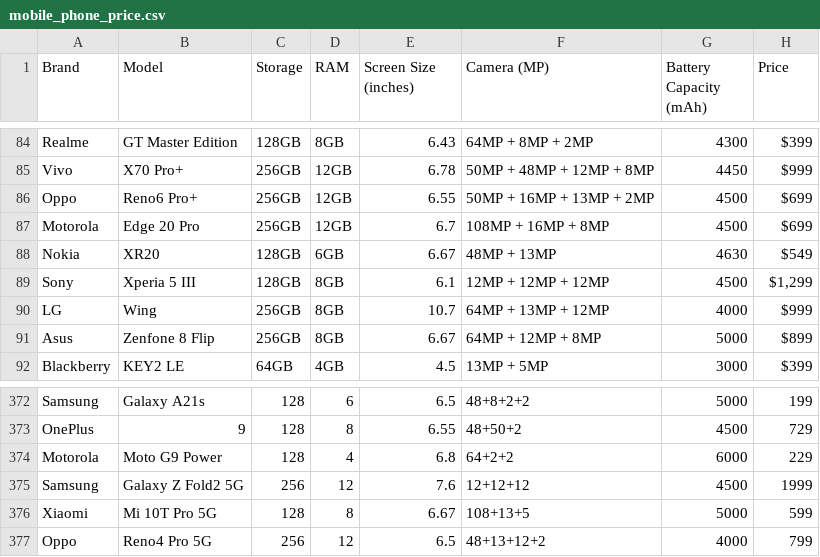
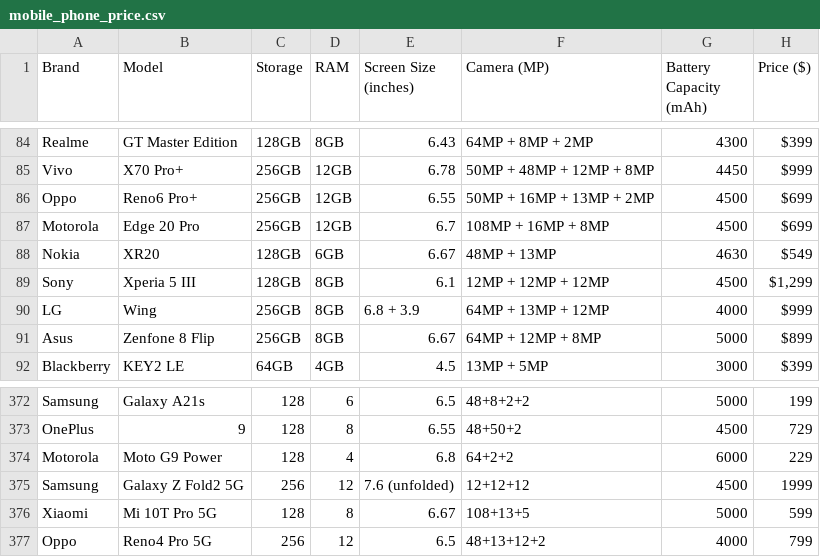
Before and after one commit to Rehobotw/phone-price-regression-from-scratch, a CSV file: data/raw/mobile_phone_price.csv, drawn as a sheet; only a part is shown, gaps mark what is left out; the diff names each change by its address in the sheet, - before the commit and + after, or states it on an @@ line.

Commit message:
Fix formatting issues in mobile_phone_price.csv

```diff
--- a/data/raw/mobile_phone_price.csv
+++ b/data/raw/mobile_phone_price.csv
-H1: Price
+H1: Price ($)
-E90 (Screen Size (inches)): 10.7
+E90 (Screen Size (inches)): 6.8 + 3.9
-E375 (Screen Size (inches)): 7.6
+E375 (Screen Size (inches)): 7.6 (unfolded)
```
